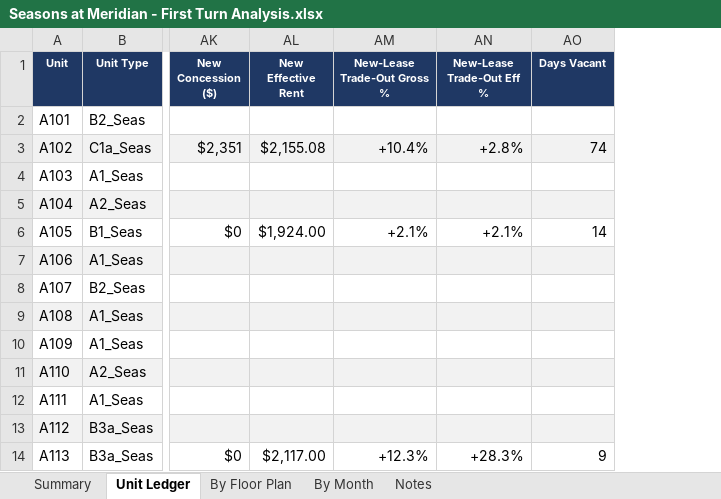
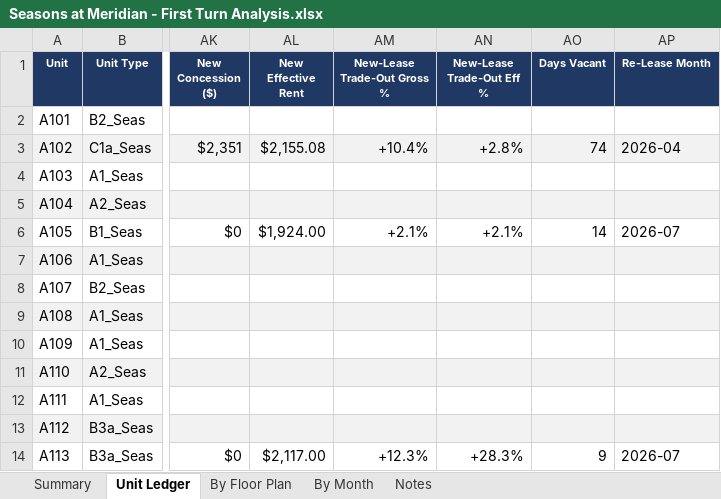
Before and after one commit to rich-f-ritter/Boise-Deals, an Excel workbook: SeasonsMeridian/analysis/first-turn/Seasons at Meridian - First Turn Analysis.xlsx, sheet Unit Ledger, drawn as a sheet; only a part is shown, gaps mark what is left out; values as stored, in another font and other column widths than the file's, no borders; charts and pictures not drawn; the diff names each change by its address in the sheet, - before the commit and + after, or states it on an @@ line.

```diff
--- a/SeasonsMeridian/analysis/first-turn/Seasons at Meridian - First Turn Analysis.xlsx (sheet Unit Ledger)
+++ b/SeasonsMeridian/analysis/first-turn/Seasons at Meridian - First Turn Analysis.xlsx (sheet Unit Ledger)
+column AP (Re-Lease Month), rows 3-14: 2026-04 |  |  | 2026-07 |  |  |  |  |  |  |  | 2026-07
```
Also changed, not shown: sheet By Month, formulas that keep their value, 1 other file.
